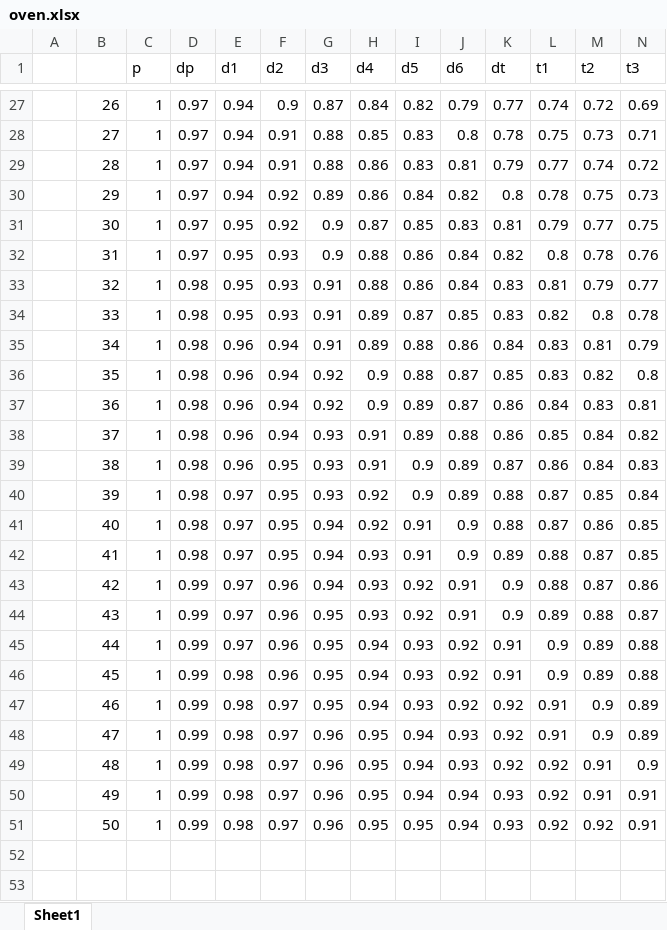
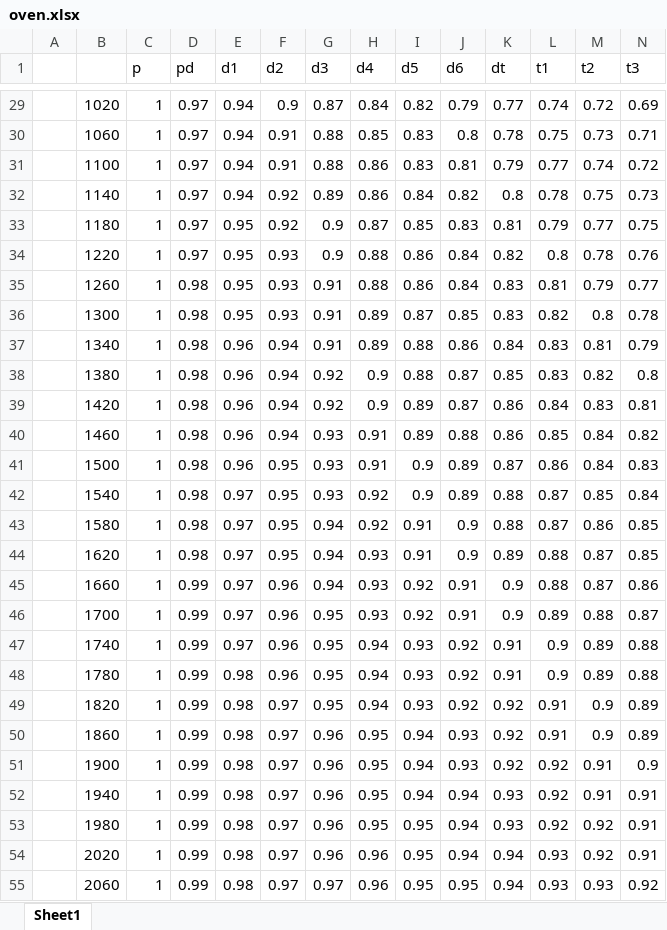
Before and after one commit to mtrevisan/pisa, an Excel workbook: src/main/resources/oven.xlsx, sheet Sheet1, drawn as a sheet; only a part is shown, gaps mark what is left out; values as stored, in another font and other column widths than the file's, no borders; charts and pictures not drawn; addresses are those after the commit; rows hold the shown columns only; the diff covers the shown part only; the diff names each change by its address in the sheet, - before the commit and + after, or states it on an @@ line.

```diff
--- a/src/main/resources/oven.xlsx (sheet Sheet1)
+++ b/src/main/resources/oven.xlsx (sheet Sheet1)
-D1: dp
+D1: pd
-B29: 26
+B29: 1020
-B30: 27
+B30: 1060
-B31: 28
+B31: 1100
-B32: 29
+B32: 1140
-B33: 30
+B33: 1180
-B34: 31
+B34: 1220
-B35: 32
+B35: 1260
-B36: 33
+B36: 1300
-B37: 34
+B37: 1340
-B38: 35
+B38: 1380
-B39: 36
+B39: 1420
-B40: 37
+B40: 1460
-B41: 38
+B41: 1500
-B42: 39
+B42: 1540
-B43: 40
+B43: 1580
-B44: 41
+B44: 1620
-B45: 42
+B45: 1660
-B46: 43
+B46: 1700
-B47: 44
+B47: 1740
-B48: 45
+B48: 1780
-B49: 46
+B49: 1820
-B50: 47
+B50: 1860
-B51: 48
+B51: 1900
-B52: 49
+B52: 1940
-B53: 50
+B53: 1980
+row 54:  | 2020 | 1 | 0.99 | 0.98 | 0.97 | 0.96 | 0.96 | 0.95 | 0.94 | 0.94 | 0.93 | 0.92 | 0.91
+row 55:  | 2060 | 1 | 0.99 | 0.98 | 0.97 | 0.97 | 0.96 | 0.95 | 0.95 | 0.94 | 0.93 | 0.93 | 0.92
```
Also changed, not shown: 13 added rows and 25 edited cells elsewhere in this sheet, charts or pictures.
